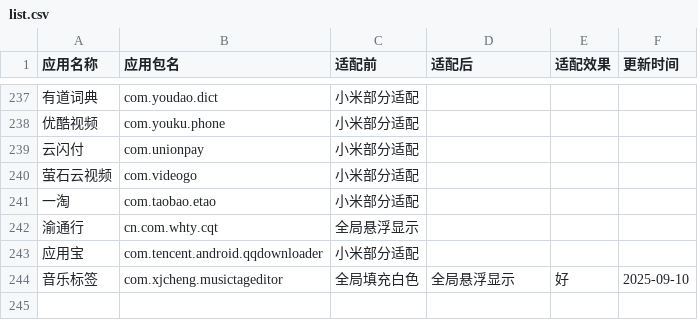
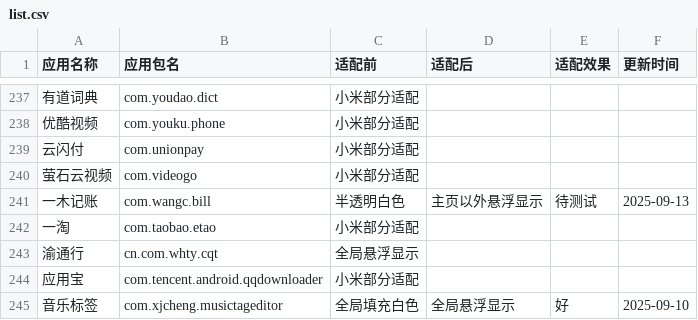
Before and after one commit to Seyud/MiNavBarImmerse, a CSV file: list.csv, drawn as a sheet; only a part is shown, gaps mark what is left out; the shorter side is filled out with more unchanged rows; the diff names each change by its address in the sheet, - before the commit and + after, or states it on an @@ line.

Commit message:
feat: add 一木记账

```diff
--- a/list.csv
+++ b/list.csv
+row 241: 一木记账 | com.wangc.bill | 半透明白色 | 主页以外悬浮显示 | 待测试 | 2025-09-13
```
Also changed, not shown: 2 other files.
